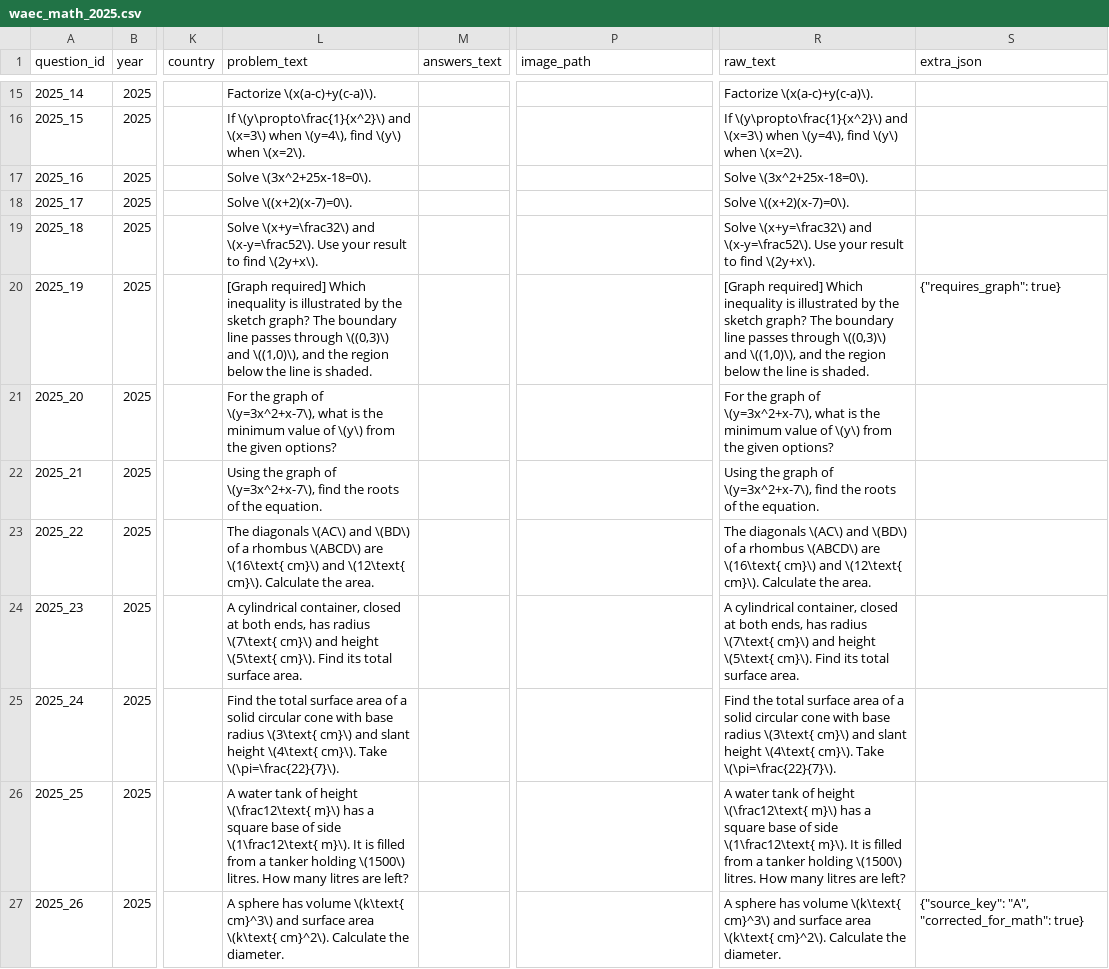
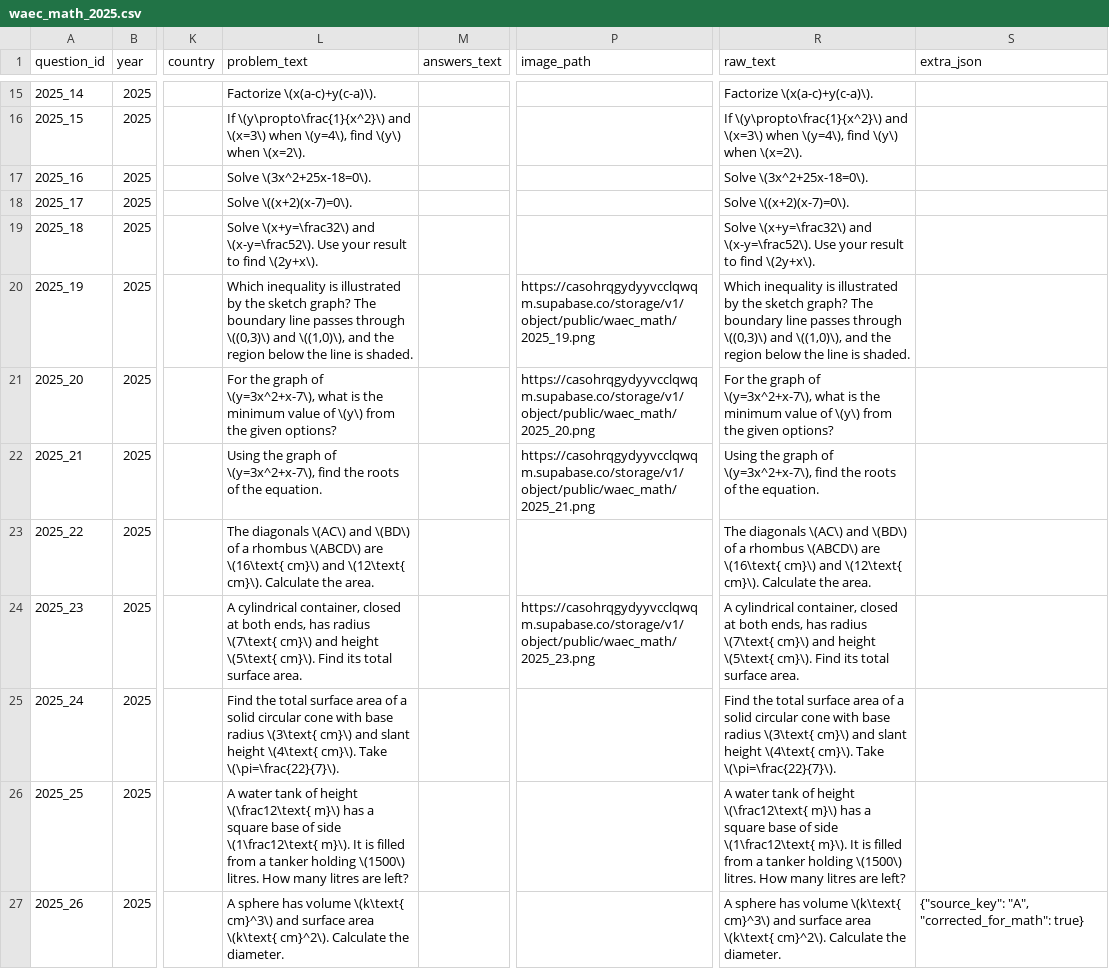
Before and after one commit to noirdeleroi/cheetah-waec, a CSV file: waec_math_2025.csv, drawn as a sheet; only a part is shown, gaps mark what is left out; the diff covers the shown part only; the diff names each change by its address in the sheet, - before the commit and + after, or states it on an @@ line.

Commit message:
add 2025 waec math images

```diff
--- a/waec_math_2025.csv
+++ b/waec_math_2025.csv
-L20 (problem_text): [Graph required] Which inequality…
+L20 (problem_text): Which inequality…
-P20 (image_path): (empty)
+P20 (image_path): https://casohrqgydyyvcclqwqm.supabase.co/storage/v1/object/public/waec_math/2025_19.png
-R20 (raw_text): [Graph required] Which inequality…
+R20 (raw_text): Which inequality…
-S20 (extra_json): {"requires_graph": true}
+S20 (extra_json): (empty)
-P21 (image_path): (empty)
+P21 (image_path): https://casohrqgydyyvcclqwqm.supabase.co/storage/v1/object/public/waec_math/2025_20.png
-P22 (image_path): (empty)
+P22 (image_path): https://casohrqgydyyvcclqwqm.supabase.co/storage/v1/object/public/waec_math/2025_21.png
-P24 (image_path): (empty)
+P24 (image_path): https://casohrqgydyyvcclqwqm.supabase.co/storage/v1/object/public/waec_math/2025_23.png
```
Also changed, not shown: 40 edited cells elsewhere in this file, 2 other files.
